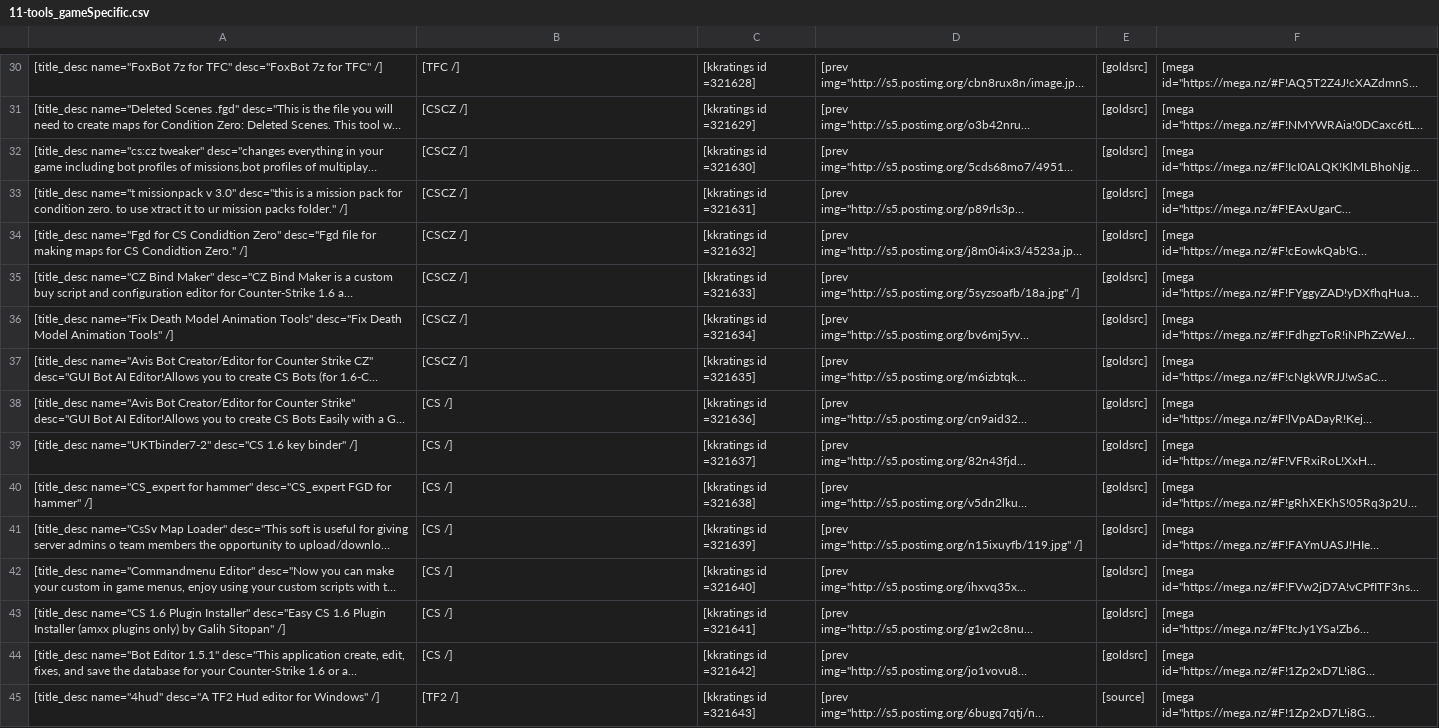
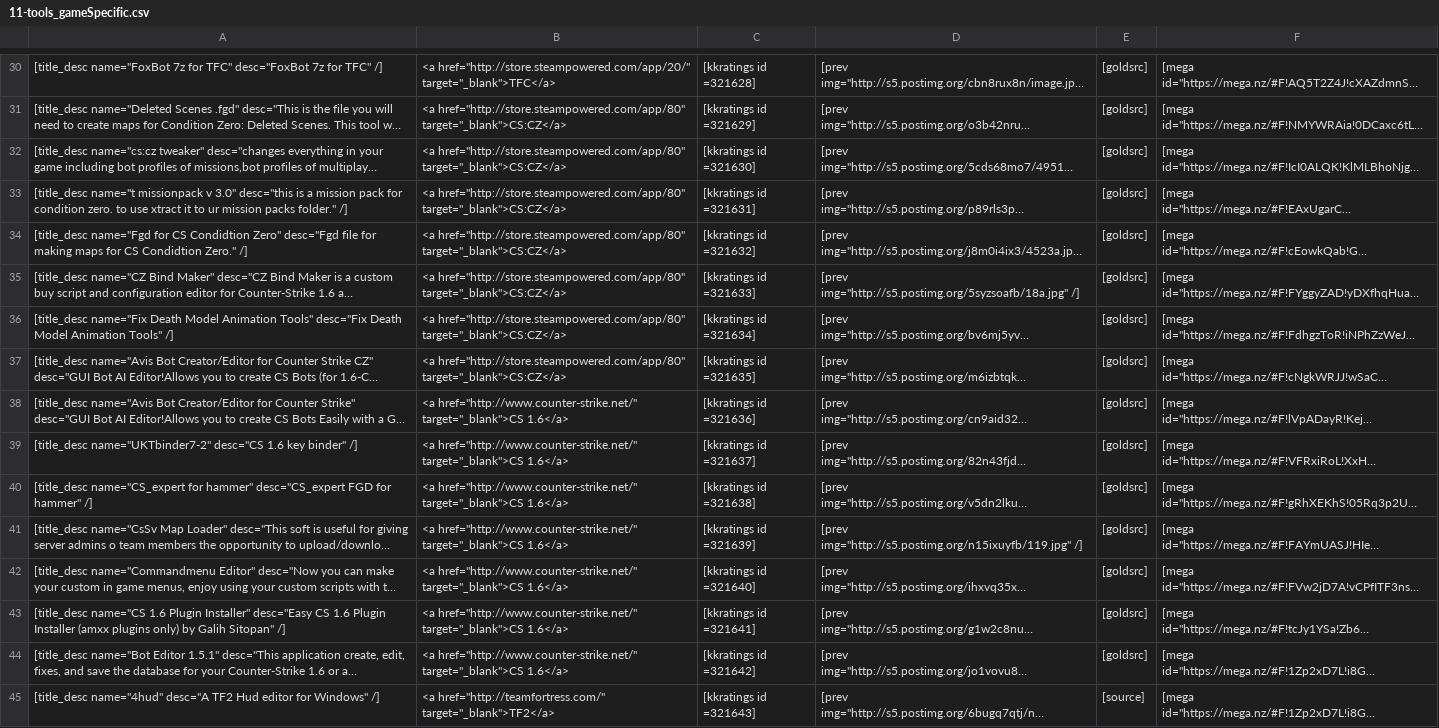
Before and after one commit to sourcemodding/Sourcemodding-Tablepress-Table-Sources, a CSV file: 11-tools_gameSpecific.csv, drawn as a sheet; only a part is shown, gaps mark what is left out; long unchanged cells end in …; the diff covers the shown part only; the diff names each change by its address in the sheet, - before the commit and + after, or states it on an @@ line.

```diff
--- a/11-tools_gameSpecific.csv
+++ b/11-tools_gameSpecific.csv
-B30: [TFC /]
+B30: <a href="http://store.steampowered.com/app/20/" target="_blank">TFC</a>
-B31:B37: [CSCZ /]
+B31:B37: <a href="http://store.steampowered.com/app/80" target="_blank">CS:CZ</a>
-B38:B44: [CS /]
+B38:B44: <a href="http://www.counter-strike.net/" target="_blank">CS 1.6</a>
-B45: [TF2 /]
+B45: <a href="http://teamfortress.com/" target="_blank">TF2</a>
```
Also changed, not shown: 27 edited cells elsewhere in this file.
